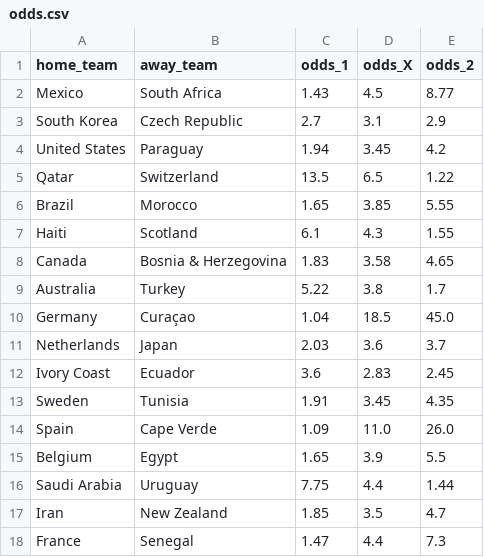
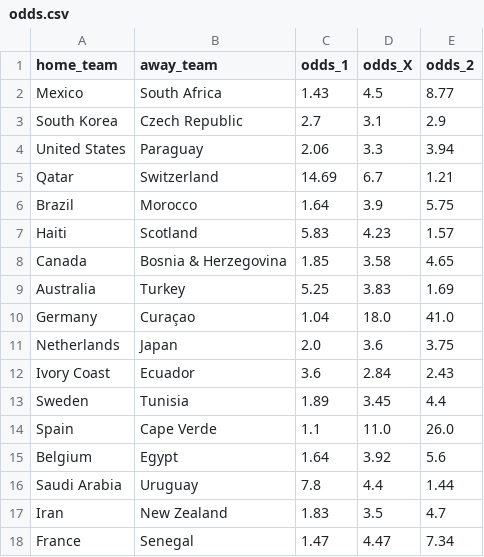
Before and after one commit to SergioLlana/world-cup-predictor, a CSV file: data/input/odds.csv, drawn as a sheet; only a part is shown; the diff covers the shown part only.

```diff
--- a/data/input/odds.csv
+++ b/data/input/odds.csv
@@ -3,16 +3,16 @@ Mexico,South Africa,1.43,4.5,8.77
 South Korea,Czech Republic,2.7,3.1,2.9
-United States,Paraguay,1.94,3.45,4.2
-Qatar,Switzerland,13.5,6.5,1.22
-Brazil,Morocco,1.65,3.85,5.55
-Haiti,Scotland,6.1,4.3,1.55
-Canada,Bosnia & Herzegovina,1.83,3.58,4.65
-Australia,Turkey,5.22,3.8,1.7
-Germany,Curaçao,1.04,18.5,45.0
-Netherlands,Japan,2.03,3.6,3.7
-Ivory Coast,Ecuador,3.6,2.83,2.45
-Sweden,Tunisia,1.91,3.45,4.35
-Spain,Cape Verde,1.09,11.0,26.0
-Belgium,Egypt,1.65,3.9,5.5
-Saudi Arabia,Uruguay,7.75,4.4,1.44
-Iran,New Zealand,1.85,3.5,4.7
-France,Senegal,1.47,4.4,7.3
+United States,Paraguay,2.06,3.3,3.94
+Qatar,Switzerland,14.69,6.7,1.21
+Brazil,Morocco,1.64,3.9,5.75
+Haiti,Scotland,5.83,4.23,1.57
+Canada,Bosnia & Herzegovina,1.85,3.58,4.65
+Australia,Turkey,5.25,3.83,1.69
+Germany,Curaçao,1.04,18.0,41.0
+Netherlands,Japan,2.0,3.6,3.75
+Ivory Coast,Ecuador,3.6,2.84,2.43
+Sweden,Tunisia,1.89,3.45,4.4
+Spain,Cape Verde,1.1,11.0,26.0
+Belgium,Egypt,1.64,3.92,5.6
+Saudi Arabia,Uruguay,7.8,4.4,1.44
+Iran,New Zealand,1.83,3.5,4.7
+France,Senegal,1.47,4.47,7.34
```
Also changed, not shown: 83 edited cells elsewhere in this file, data/input/xg.csv, data/predictions/picks_history_2026-06-11.csv, 9 other files.
